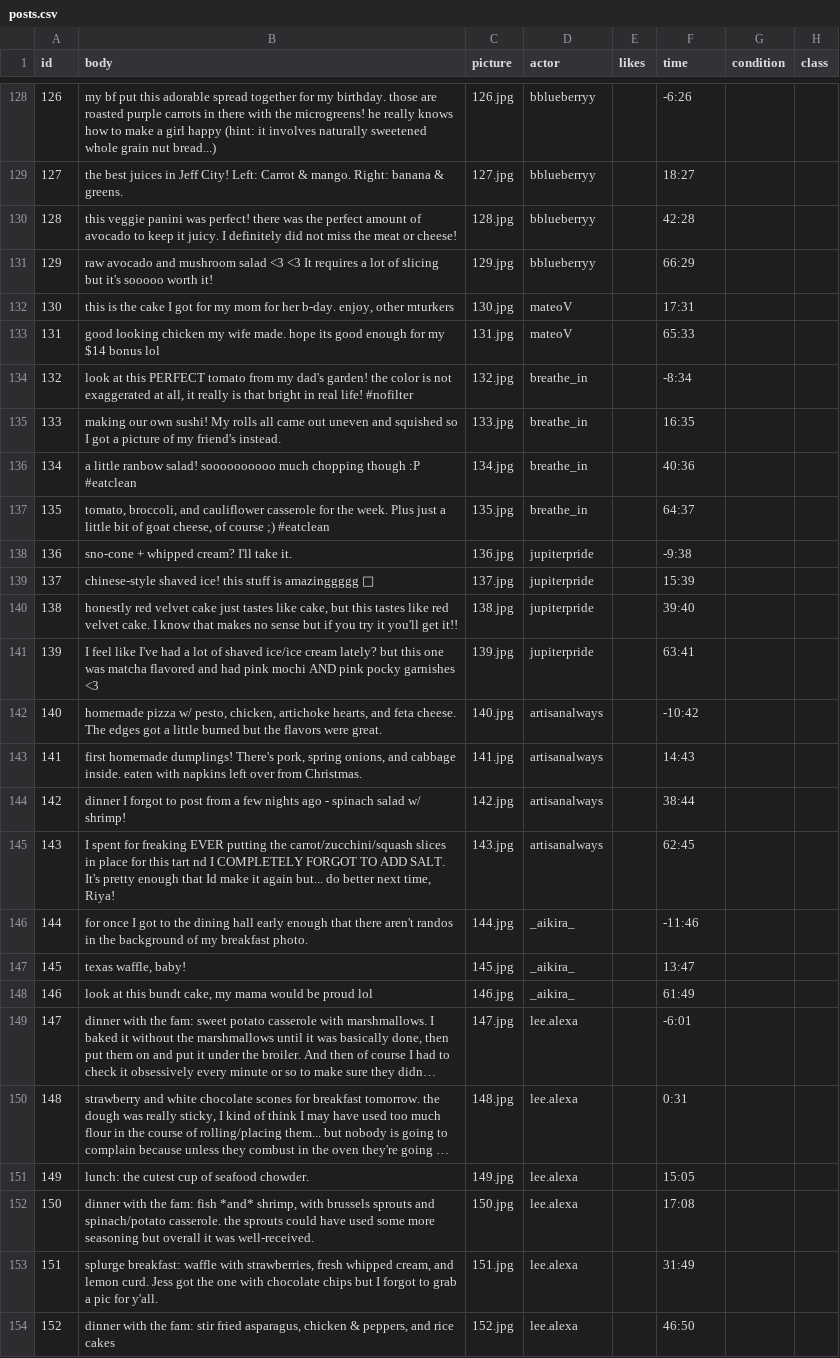
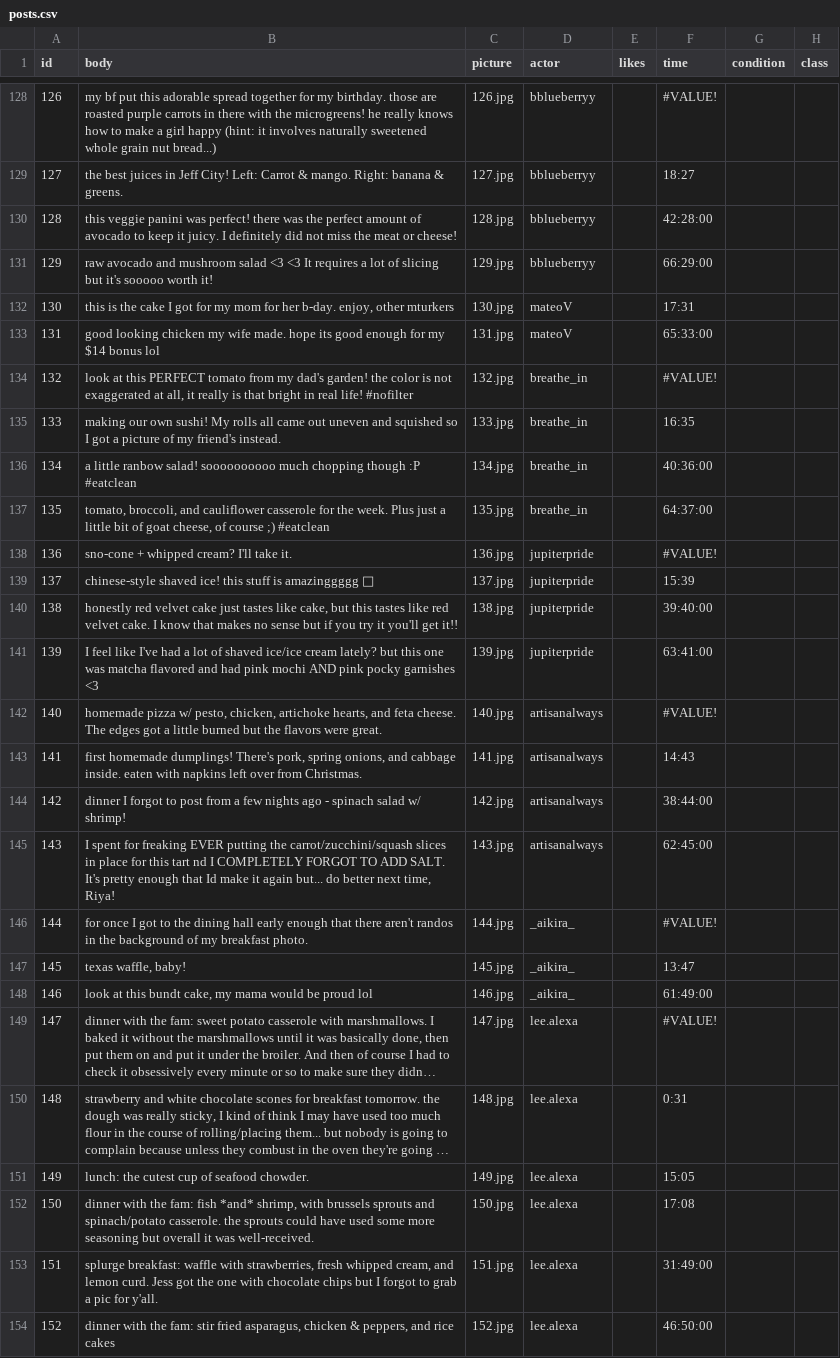
Before and after one commit to oussamaennaciri/truman-socialnormsproject, a CSV file: input/posts.csv, drawn as a sheet; only a part is shown, gaps mark what is left out; long unchanged cells end in …; the diff covers the shown part only; the diff names each change by its address in the sheet, - before the commit and + after, or states it on an @@ line.

```diff
--- a/input/posts.csv
+++ b/input/posts.csv
-F128 (time): -6:26
+F128 (time): #VALUE!
-F130 (time): 42:28
+F130 (time): 42:28:00
-F131 (time): 66:29
+F131 (time): 66:29:00
-F133 (time): 65:33
+F133 (time): 65:33:00
-F134 (time): -8:34
+F134 (time): #VALUE!
-F136 (time): 40:36
+F136 (time): 40:36:00
-F137 (time): 64:37
+F137 (time): 64:37:00
-F138 (time): -9:38
+F138 (time): #VALUE!
-F140 (time): 39:40
+F140 (time): 39:40:00
-F141 (time): 63:41
+F141 (time): 63:41:00
-F142 (time): -10:42
+F142 (time): #VALUE!
-F144 (time): 38:44
+F144 (time): 38:44:00
-F145 (time): 62:45
+F145 (time): 62:45:00
-F146 (time): -11:46
+F146 (time): #VALUE!
-F148 (time): 61:49
+F148 (time): 61:49:00
-F149 (time): -6:01
+F149 (time): #VALUE!
-F153 (time): 31:49
+F153 (time): 31:49:00
-F154 (time): 46:50
+F154 (time): 46:50:00
```
Also changed, not shown: 182 edited cells elsewhere in this file, 14 other files.
